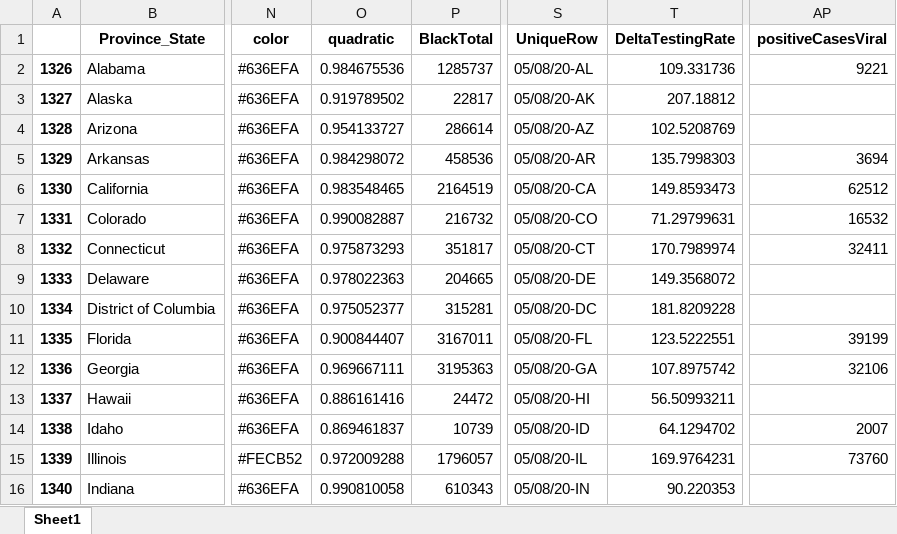
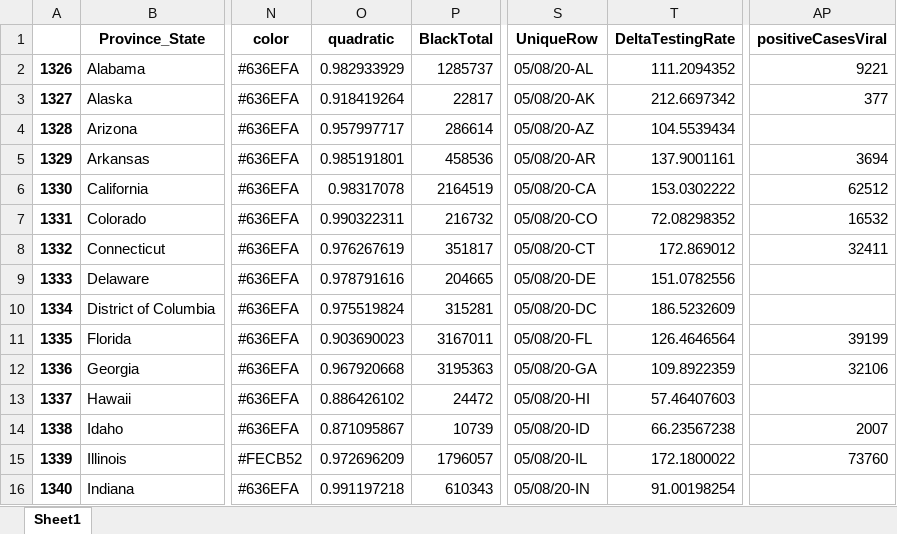
Before and after one commit to Rush-Quality-Analytics/SupplyDemand-ExtraAnalytics, an Excel workbook: DataUpdate/data/Testing_DataFrame.xlsx, sheet Sheet1, drawn as a sheet; only a part is shown, gaps mark what is left out; values as stored, in another font and other column widths than the file's, no borders; the diff covers the shown part only; the diff names each change by its address in the sheet, - before the commit and + after, or states it on an @@ line.

Commit message:
updated data -KL

```diff
--- a/DataUpdate/data/Testing_DataFrame.xlsx (sheet Sheet1)
+++ b/DataUpdate/data/Testing_DataFrame.xlsx (sheet Sheet1)
-O2 (quadratic): 0.984675536
+O2 (quadratic): 0.982933929
-T2 (DeltaTestingRate): 109.331736
+T2 (DeltaTestingRate): 111.2094352
-O3 (quadratic): 0.919789502
+O3 (quadratic): 0.918419264
-T3 (DeltaTestingRate): 207.18812
+T3 (DeltaTestingRate): 212.6697342
-AP3 (positiveCasesViral): (empty)
+AP3 (positiveCasesViral): 377
-O4 (quadratic): 0.954133727
+O4 (quadratic): 0.957997717
-T4 (DeltaTestingRate): 102.5208769
+T4 (DeltaTestingRate): 104.5539434
-O5 (quadratic): 0.984298072
+O5 (quadratic): 0.985191801
-T5 (DeltaTestingRate): 135.7998303
+T5 (DeltaTestingRate): 137.9001161
-O6 (quadratic): 0.983548465
+O6 (quadratic): 0.98317078
-T6 (DeltaTestingRate): 149.8593473
+T6 (DeltaTestingRate): 153.0302222
-O7 (quadratic): 0.990082887
+O7 (quadratic): 0.990322311
-T7 (DeltaTestingRate): 71.29799631
+T7 (DeltaTestingRate): 72.08298352
-O8 (quadratic): 0.975873293
+O8 (quadratic): 0.976267619
-T8 (DeltaTestingRate): 170.7989974
+T8 (DeltaTestingRate): 172.869012
-O9 (quadratic): 0.978022363
+O9 (quadratic): 0.978791616
-T9 (DeltaTestingRate): 149.3568072
+T9 (DeltaTestingRate): 151.0782556
-O10 (quadratic): 0.975052377
+O10 (quadratic): 0.975519824
-T10 (DeltaTestingRate): 181.8209228
+T10 (DeltaTestingRate): 186.5232609
-O11 (quadratic): 0.900844407
+O11 (quadratic): 0.903690023
-T11 (DeltaTestingRate): 123.5222551
+T11 (DeltaTestingRate): 126.4646564
-O12 (quadratic): 0.969667111
+O12 (quadratic): 0.967920668
-T12 (DeltaTestingRate): 107.8975742
+T12 (DeltaTestingRate): 109.8922359
-O13 (quadratic): 0.886161416
+O13 (quadratic): 0.886426102
-T13 (DeltaTestingRate): 56.50993211
+T13 (DeltaTestingRate): 57.46407603
-O14 (quadratic): 0.869461837
+O14 (quadratic): 0.871095867
-T14 (DeltaTestingRate): 64.1294702
+T14 (DeltaTestingRate): 66.23567238
-O15 (quadratic): 0.972009288
+O15 (quadratic): 0.972696209
-T15 (DeltaTestingRate): 169.9764231
+T15 (DeltaTestingRate): 172.1800022
-O16 (quadratic): 0.990810058
+O16 (quadratic): 0.991197218
-T16 (DeltaTestingRate): 90.220353
+T16 (DeltaTestingRate): 91.00198254
```
Also changed, not shown: 72 edited cells elsewhere in this sheet, Testing_Analytics/data/Testing_DataFrame.xlsx, 15 other files.
